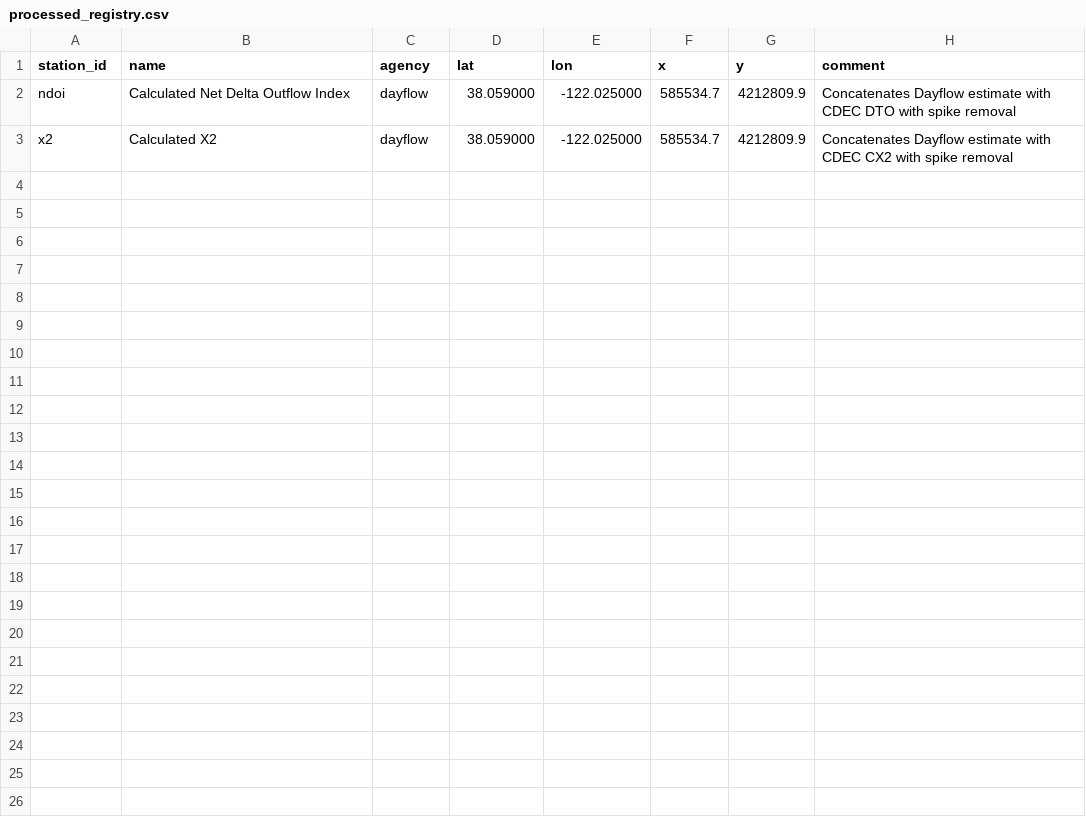
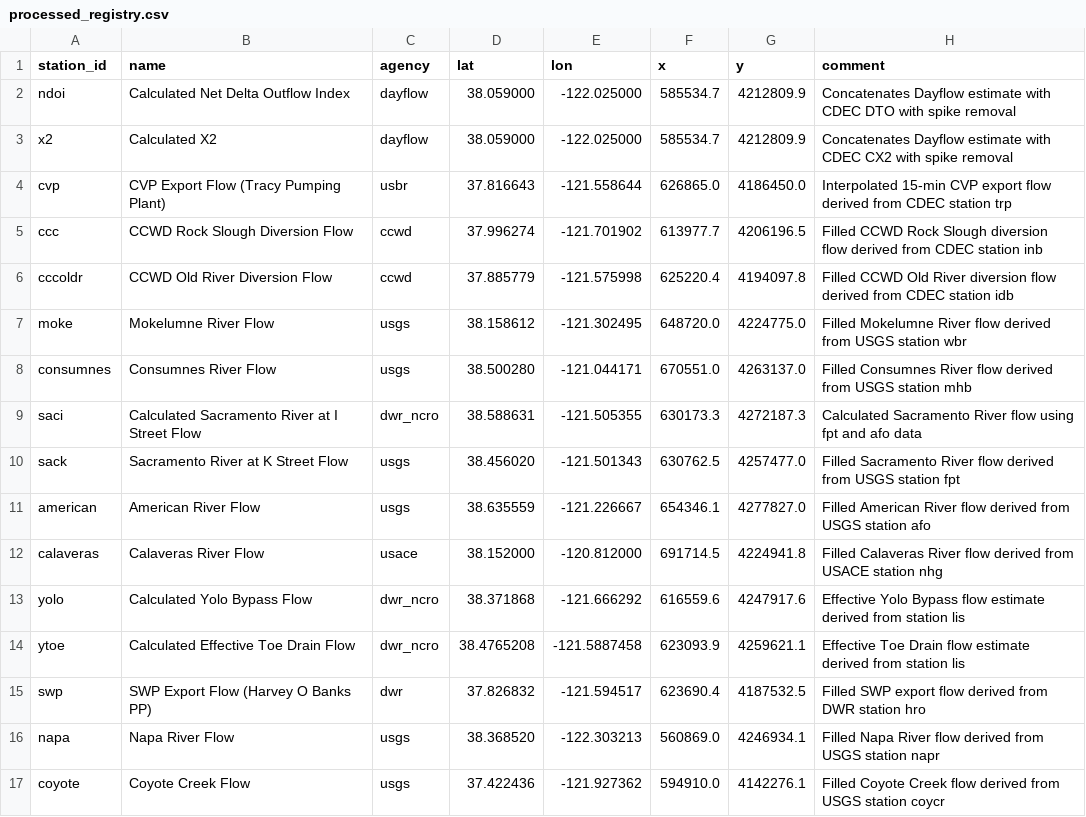
Before and after one commit to CADWRDeltaModeling/dms_datastore, a CSV file: dms_datastore/config_data/processed_registry.csv, drawn as a sheet.

Commit message:
Add recipes and scripts for processing flows (#65)
* Add recipes and scripts for processing flows

* Update dropbox recipes

1. rename the files
2. modified several parameters based on pull request comments
3. added metadata to descript procecess methods and proecess script

* Add documentations to each function

* Fix agency_id

* Replace "cfs" with "f^3/s" in unit

```diff
--- a/dms_datastore/config_data/processed_registry.csv
+++ b/dms_datastore/config_data/processed_registry.csv
@@ -3 +3,15 @@ ndoi,Calculated Net Delta Outflow Index,dayflow,38.059000,-122.025000,585534.7,4
 x2,Calculated X2,dayflow,38.059000,-122.025000,585534.7,4212809.9,Concatenates Dayflow estimate with CDEC CX2 with spike removal
+cvp,CVP Export Flow (Tracy Pumping Plant),usbr,37.816643,-121.558644,626865.0,4186450.0,Interpolated 15-min CVP export flow derived from CDEC station trp
+ccc,CCWD Rock Slough Diversion Flow,ccwd,37.996274,-121.701902,613977.7,4206196.5,Filled CCWD Rock Slough diversion flow derived from CDEC station inb
+cccoldr,CCWD Old River Diversion Flow,ccwd,37.885779,-121.575998,625220.4,4194097.8,Filled CCWD Old River diversion flow derived from CDEC station idb
+moke,Mokelumne River Flow,usgs,38.158612,-121.302495,648720.0,4224775.0,Filled Mokelumne River flow derived from USGS station wbr
+consumnes,Consumnes River Flow,usgs,38.500280,-121.044171,670551.0,4263137.0,Filled Consumnes River flow derived from USGS station mhb
+saci,Calculated Sacramento River at I Street Flow,dwr_ncro,38.588631,-121.505355,630173.3,4272187.3,Calculated Sacramento River flow using fpt and afo data
+sack,Sacramento River at K Street Flow,usgs,38.456020,-121.501343,630762.5,4257477.0,Filled Sacramento River flow derived from USGS station fpt
+american,American River Flow,usgs,38.635559,-121.226667,654346.1,4277827.0,Filled American River flow derived from USGS station afo
+calaveras,Calaveras River Flow,usace,38.152000,-120.812000,691714.5,4224941.8,Filled Calaveras River flow derived from USACE station nhg
+yolo,Calculated Yolo Bypass Flow,dwr_ncro,38.371868,-121.666292,616559.6,4247917.6,Effective Yolo Bypass flow estimate derived from station lis
+ytoe,Calculated Effective Toe Drain Flow,dwr_ncro,38.4765208,-121.5887458,623093.9,4259621.1,Effective Toe Drain flow estimate derived from station lis
+swp,SWP Export Flow (Harvey O Banks PP),dwr,37.826832,-121.594517,623690.4,4187532.5,Filled SWP export flow derived from DWR station hro
+napa,Napa River Flow,usgs,38.368520,-122.303213,560869.0,4246934.1,Filled Napa River flow derived from USGS station napr
+coyote,Coyote Creek Flow,usgs,37.422436,-121.927362,594910.0,4142276.1,Filled Coyote Creek flow derived from USGS station coycr
```
Also changed, not shown: dms_datastore/config_data/station_dbase.csv, 16 other files.
